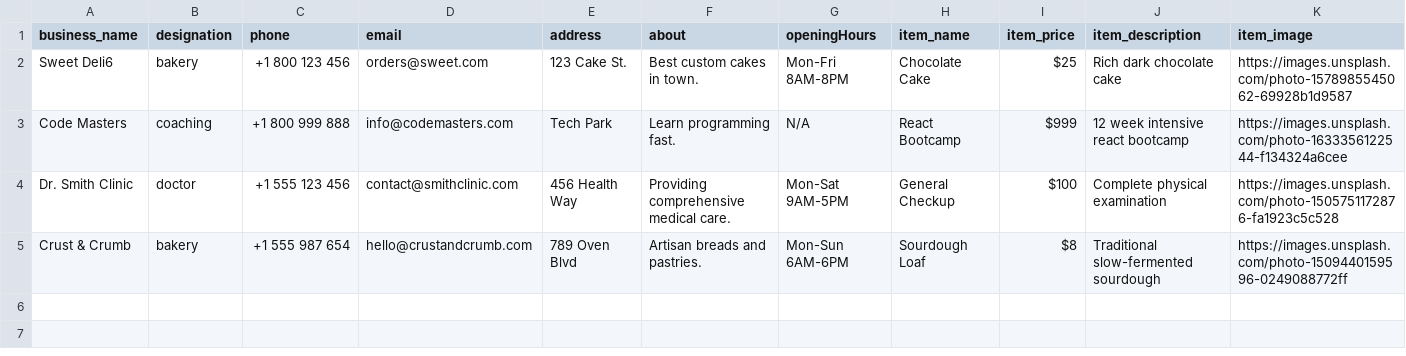
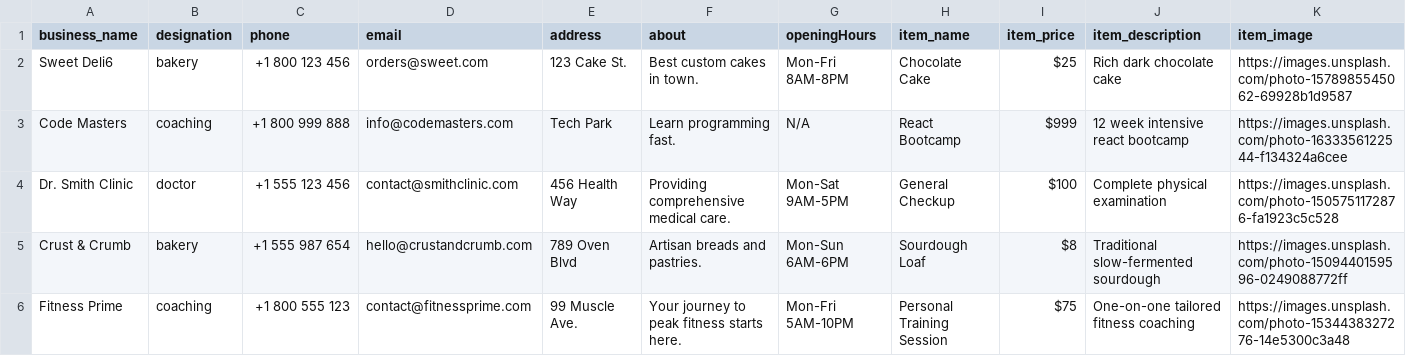
Before and after one commit to relladinesh/jsonrepose, a CSV file: businesses.csv, drawn as a sheet; only a part is shown; rows hold the shown columns only; the diff names each change by its address in the sheet, - before the commit and + after, or states it on an @@ line.

```diff
--- a/businesses.csv
+++ b/businesses.csv
+row 6: Fitness Prime | coaching | +1 800 555 123 | contact@fitnessprime.com | 99 Muscle Ave. | Your journey to peak fitness starts here. | Mon-Fri 5AM-10PM | Personal Training Session | $75 | One-on-one tailored fitness coaching | https://images.unsplash.com/photo-1534438327276-14e5300c3a48
```
Also changed, not shown: 1 other file.
